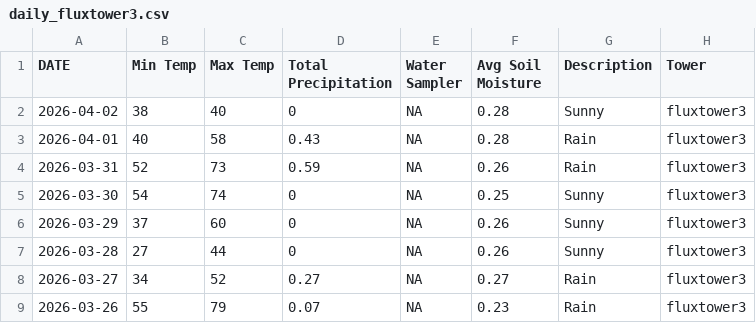
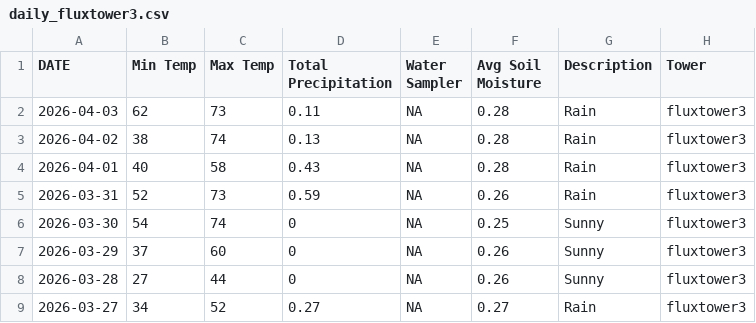
Before and after one commit to kesondrakey/kesondrakey.github.io, a CSV file: files/daily_fluxtower3.csv, drawn as a sheet; only a part is shown; the shorter side is filled out with more unchanged rows.

```diff
--- a/files/daily_fluxtower3.csv
+++ b/files/daily_fluxtower3.csv
@@ -1,3 +1,4 @@
 DATE,Min Temp,Max Temp,Total Precipitation,Water Sampler,Avg Soil Moisture,Description,Tower
-2026-04-02,38,40,0,NA,0.28,Sunny,fluxtower3
+2026-04-03,62,73,0.11,NA,0.28,Rain,fluxtower3
+2026-04-02,38,74,0.13,NA,0.28,Rain,fluxtower3
 2026-04-01,40,58,0.43,NA,0.28,Rain,fluxtower3
```
Also changed, not shown: files/daily_fluxtower1.csv, files/daily_fluxtower2.csv, 21 other files.
